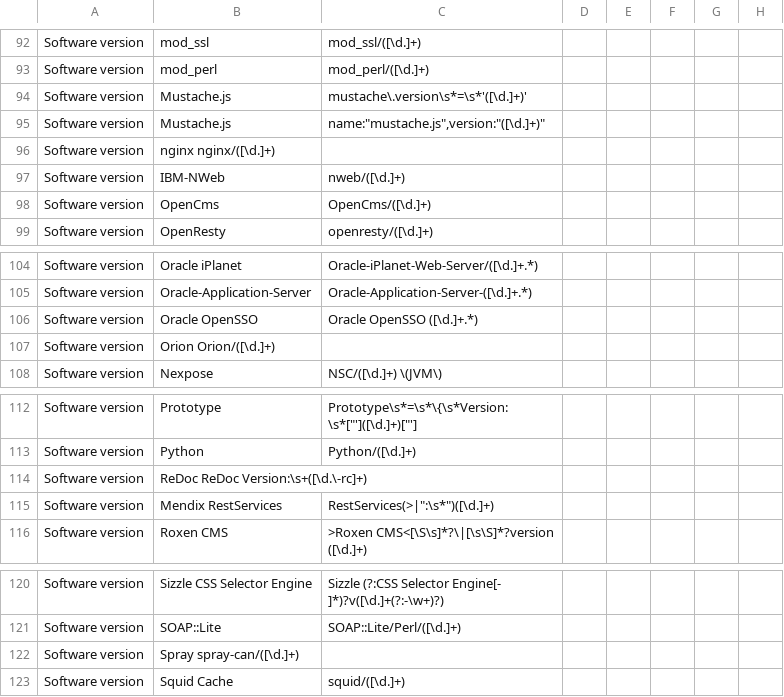
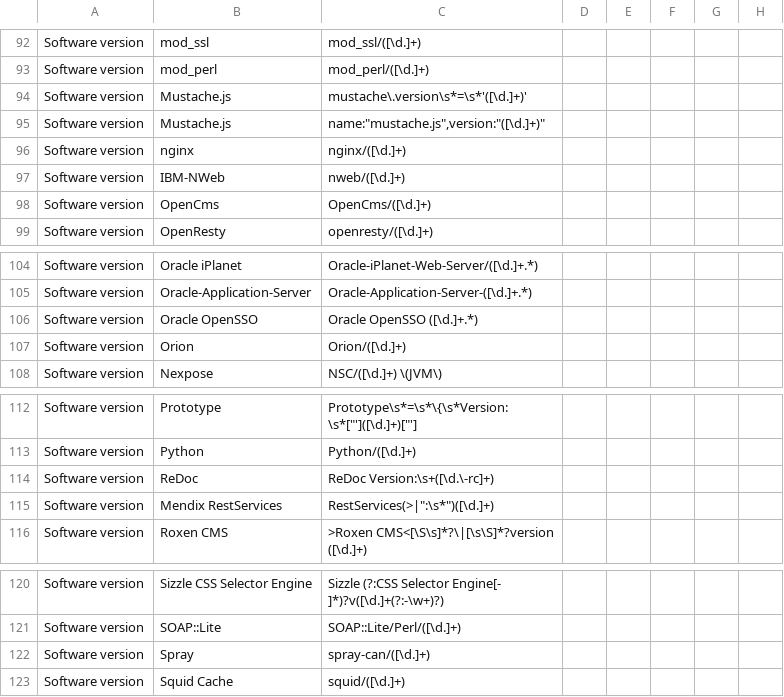
Before and after one commit to lwierzbicki/RegexFinder, a TSV file: burp.regex.tsv, drawn as a sheet; only a part is shown, gaps mark what is left out; removed rows and columns are numbered as before the commit, all else as after; the diff covers the shown part only; the diff names each change by its address in the sheet, - before the commit and + after, or states it on an @@ line.

```diff
--- a/burp.regex.tsv
+++ b/burp.regex.tsv
-row 96: Software version | nginx nginx/([\d.]+)
+row 96: Software version | nginx | nginx/([\d.]+)
-row 107: Software version | Orion Orion/([\d.]+)
+row 107: Software version | Orion | Orion/([\d.]+)
-row 114: Software version | ReDoc ReDoc Version:\s+([\d.\-rc]+)
+row 114: Software version | ReDoc | ReDoc Version:\s+([\d.\-rc]+)
-row 122: Software version | Spray spray-can/([\d.]+)
+row 122: Software version | Spray | spray-can/([\d.]+)
```
Also changed, not shown: 21 added rows, 21 removed rows and 5 edited cells elsewhere in this file.
